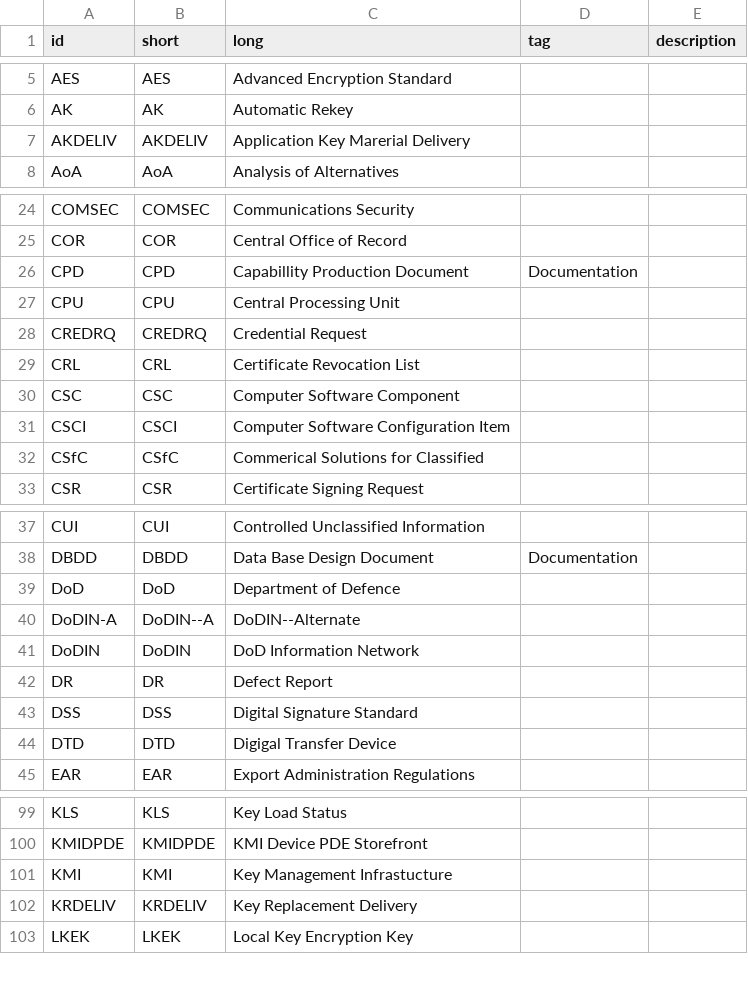
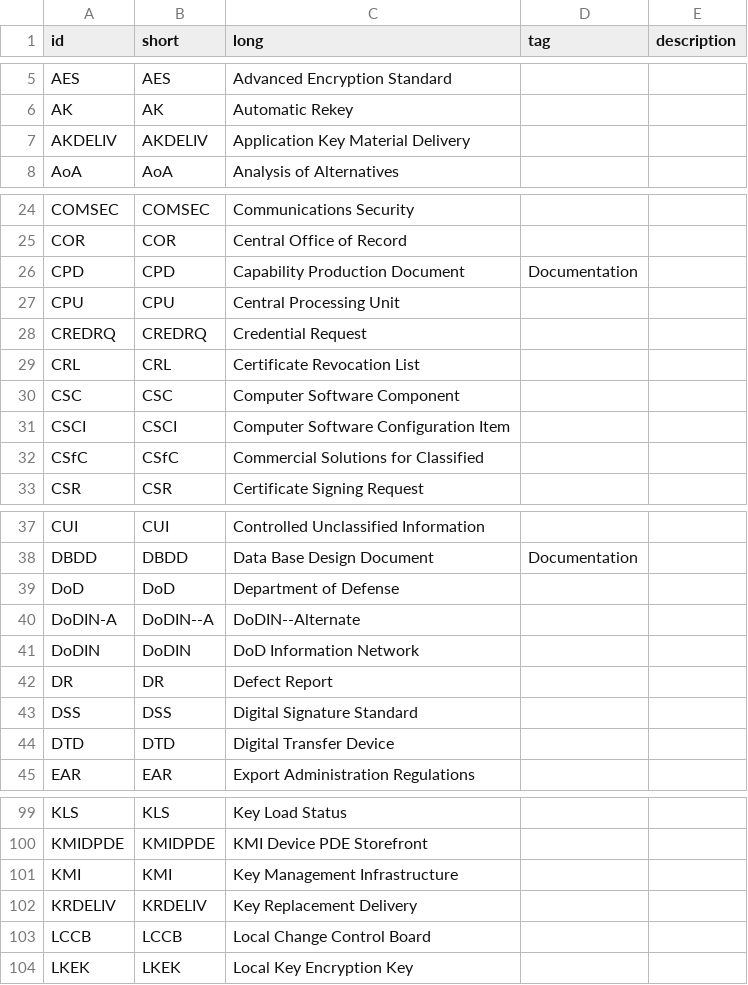
Before and after one commit to Teffluvium/ngldm_acronyms, a CSV file: Includes/acroList.csv, drawn as a sheet; only a part is shown, gaps mark what is left out; the diff covers the shown part only.

Commit message:
Update acroList.csv for spelling and adds LCCB

```diff
--- a/Includes/acroList.csv
+++ b/Includes/acroList.csv
@@ -6,3 +6,3 @@ AES,AES,Advanced Encryption Standard,,
 AK,AK,Automatic Rekey,,
-AKDELIV,AKDELIV,Application Key Marerial Delivery,,
+AKDELIV,AKDELIV,Application Key Material Delivery,,
 AoA,AoA,Analysis of Alternatives,,
@@ -25,3 +25,3 @@ COMSEC,COMSEC,Communications Security,,
 COR,COR,Central Office of Record,,
-CPD,CPD,Capabillity Production Document,Documentation,
+CPD,CPD,Capability Production Document,Documentation,
 CPU,CPU,Central Processing Unit,,
@@ -31,3 +31,3 @@ CSC,CSC,Computer Software Component,,
 CSCI,CSCI,Computer Software Configuration Item,,
-CSfC,CSfC,Commerical Solutions for Classified,,
+CSfC,CSfC,Commercial Solutions for Classified,,
 CSR,CSR,Certificate Signing Request,,
@@ -38,3 +38,3 @@ CUI,CUI,Controlled Unclassified Information,,
 DBDD,DBDD,Data Base Design Document,Documentation,
-DoD,DoD,Department of Defence,,
+DoD,DoD,Department of Defense,,
 DoDIN-A,DoDIN--A,DoDIN--Alternate,,
@@ -43,3 +43,3 @@ DR,DR,Defect Report,,
 DSS,DSS,Digital Signature Standard,,
-DTD,DTD,Digigal Transfer Device,,
+DTD,DTD,Digital Transfer Device,,
 EAR,EAR,Export Administration Regulations,,
@@ -100,4 +100,5 @@ KLS,KLS,Key Load Status,,
 KMIDPDE,KMIDPDE,KMI Device PDE Storefront,,
-KMI,KMI,Key Management Infrastucture,,
+KMI,KMI,Key Management Infrastructure,,
 KRDELIV,KRDELIV,Key Replacement Delivery,,
+LCCB,LCCB,Local Change Control Board,,
 LKEK,LKEK,Local Key Encryption Key,,
```
Also changed, not shown: 5 edited cells elsewhere in this file.
